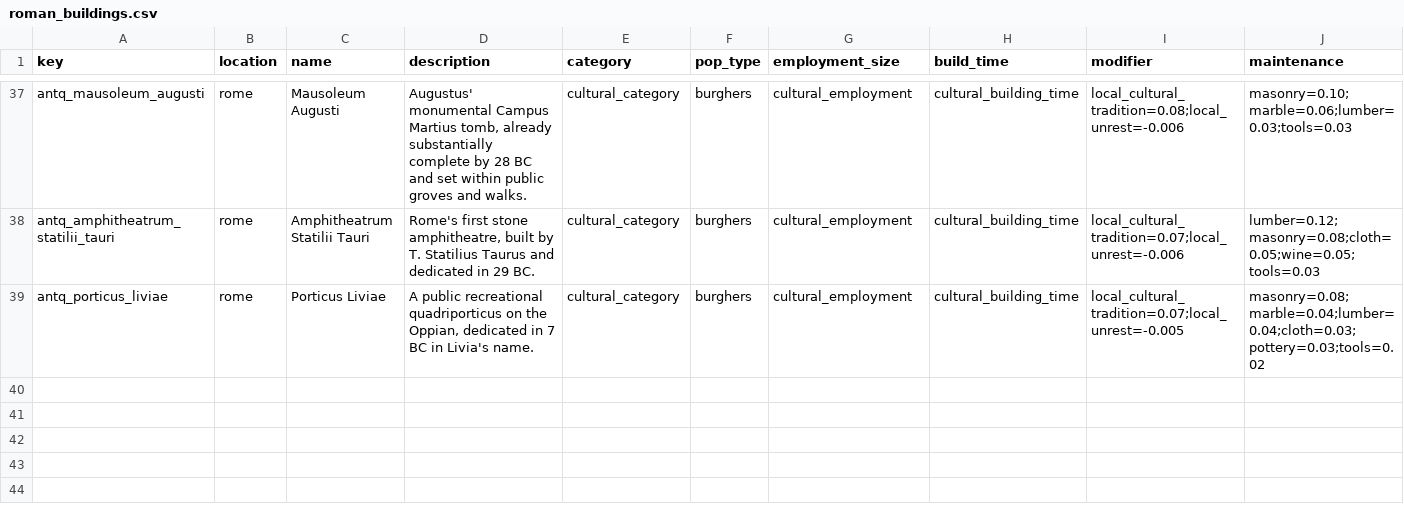
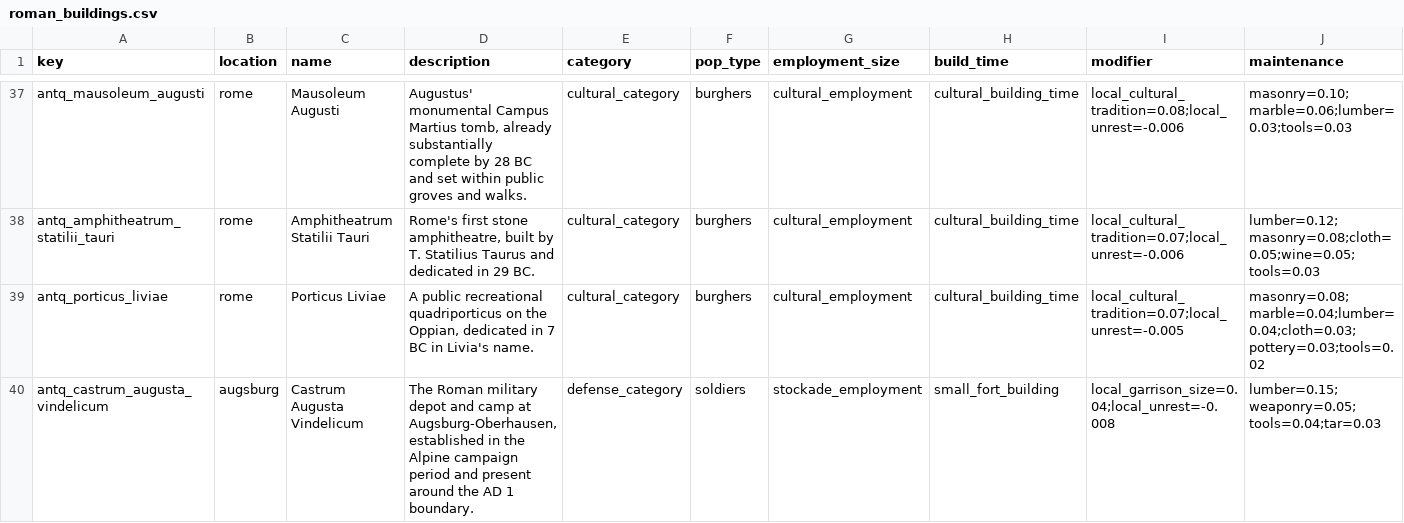
Before and after one commit to Rockydo/antiqvitas, a CSV file: docs/m5/roman_buildings.csv, drawn as a sheet; only a part is shown, gaps mark what is left out; rows hold the shown columns only; the diff names each change by its address in the sheet, - before the commit and + after, or states it on an @@ line.

Commit message:
feat(m5): add Augsburg frontier camp

```diff
--- a/docs/m5/roman_buildings.csv
+++ b/docs/m5/roman_buildings.csv
+row 40: antq_castrum_augusta_vindelicum | augsburg | Castrum Augusta Vindelicum | The Roman military depot and camp at Augsburg-Oberhausen, established in the Alpine campaign period and present around the AD 1 boundary. | defense_category | soldiers | stockade_employment | small_fort_building | local_garrison_size=0.04;local_unrest=-0.008 | lumber=0.15;weaponry=0.05;tools=0.04;tar=0.03
```
Also changed, not shown: docs/m5/historic_building_sites.csv, docs/m5/special_buildings.csv, 23 other files.
